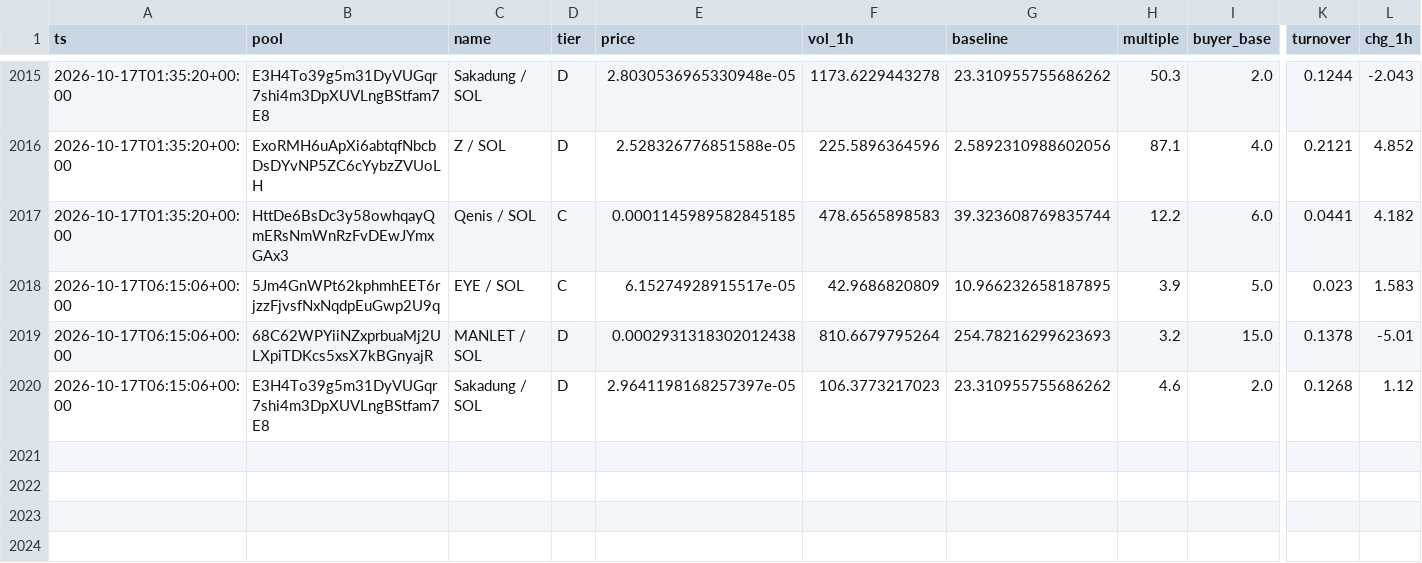
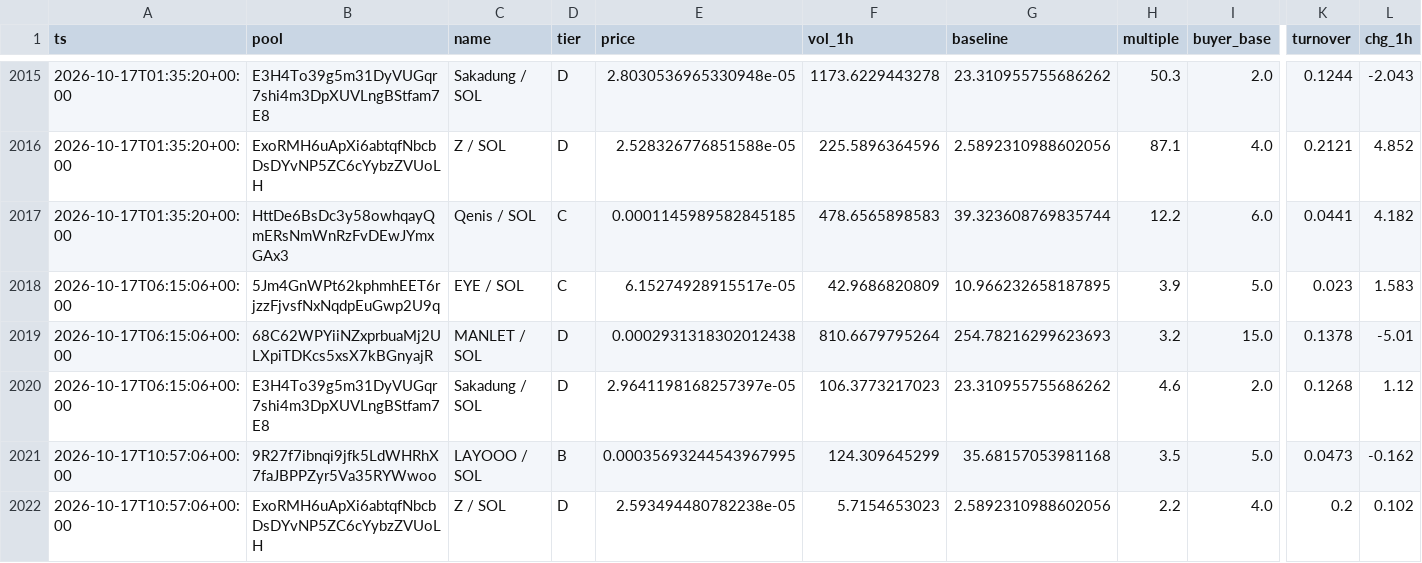
Before and after one commit to kennyasamoah/Kryptsig, a CSV file: observations.csv, drawn as a sheet; only a part is shown, gaps mark what is left out; rows hold the shown columns only; the diff names each change by its address in the sheet, - before the commit and + after, or states it on an @@ line.

```diff
--- a/observations.csv
+++ b/observations.csv
+row 2021: 2026-10-17T10:57:06+00:00 | 9R27f7ibnqi9jfk5LdWHRhX7faJBPPZyr5Va35RYWwoo | LAYOOO / SOL | B | 0.00035693244543967995 | 124.309645299 | 35.68157053981168 | 3.5 | 5.0 | 0.0473 | -0.162
+row 2022: 2026-10-17T10:57:06+00:00 | ExoRMH6uApXi6abtqfNbcbDsDYvNP5ZC6cYybzZVUoLH | Z / SOL | D | 2.593494480782238e-05 | 5.7154653023 | 2.5892310988602056 | 2.2 | 4.0 | 0.2 | 0.102
```
Also changed, not shown: 1 other file.
